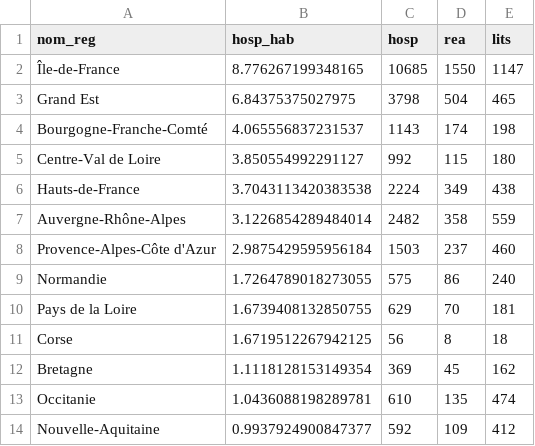
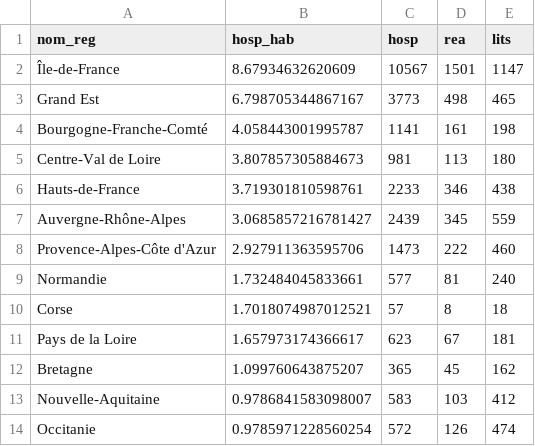
Before and after one commit to alphoenix/covid19, a CSV file: top_reg.csv, drawn as a sheet.

```diff
--- a/top_reg.csv
+++ b/top_reg.csv
@@ -1,14 +1,14 @@
 nom_reg,hosp_hab,hosp,rea,lits
-Île-de-France,8.776267199348165,10685,1550,1147
-Grand Est,6.84375375027975,3798,504,465
-Bourgogne-Franche-Comté,4.065556837231537,1143,174,198
-Centre-Val de Loire,3.850554992291127,992,115,180
-Hauts-de-France,3.7043113420383538,2224,349,438
-Auvergne-Rhône-Alpes,3.1226854289484014,2482,358,559
-Provence-Alpes-Côte d'Azur,2.9875429595956184,1503,237,460
-Normandie,1.7264789018273055,575,86,240
-Pays de la Loire,1.6739408132850755,629,70,181
-Corse,1.6719512267942125,56,8,18
-Bretagne,1.1118128153149354,369,45,162
-Occitanie,1.0436088198289781,610,135,474
-Nouvelle-Aquitaine,0.9937924900847377,592,109,412
+Île-de-France,8.67934632620609,10567,1501,1147
+Grand Est,6.798705344867167,3773,498,465
+Bourgogne-Franche-Comté,4.058443001995787,1141,161,198
+Centre-Val de Loire,3.807857305884673,981,113,180
+Hauts-de-France,3.719301810598761,2233,346,438
+Auvergne-Rhône-Alpes,3.0685857216781427,2439,345,559
+Provence-Alpes-Côte d'Azur,2.927911363595706,1473,222,460
+Normandie,1.732484045833661,577,81,240
+Corse,1.7018074987012521,57,8,18
+Pays de la Loire,1.657973174366617,623,67,181
+Bretagne,1.099760643875207,365,45,162
+Nouvelle-Aquitaine,0.9786841583098007,583,103,412
+Occitanie,0.9785971228560254,572,126,474
```
Also changed, not shown: carte_dpt.csv, croissance_hosp.csv, 4 other files.
